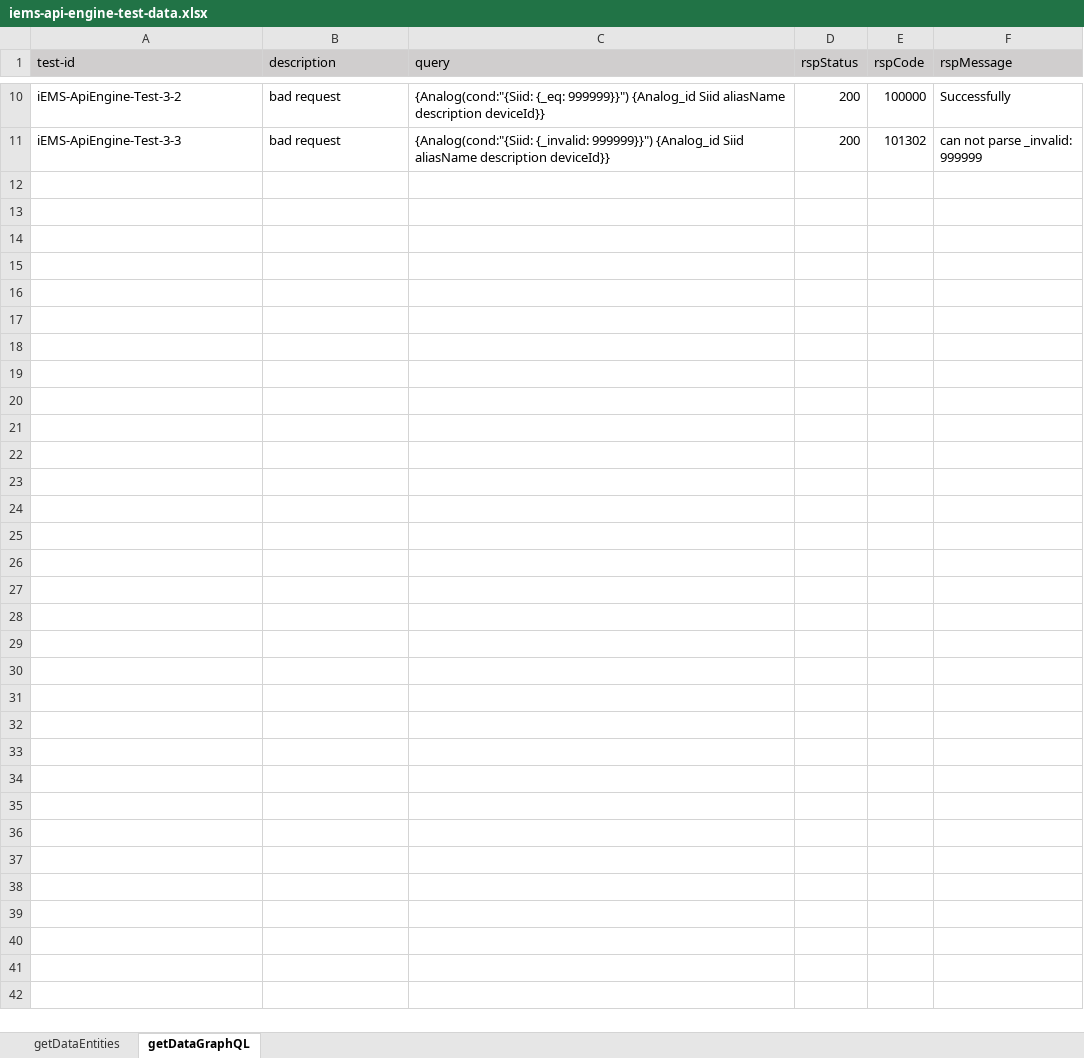
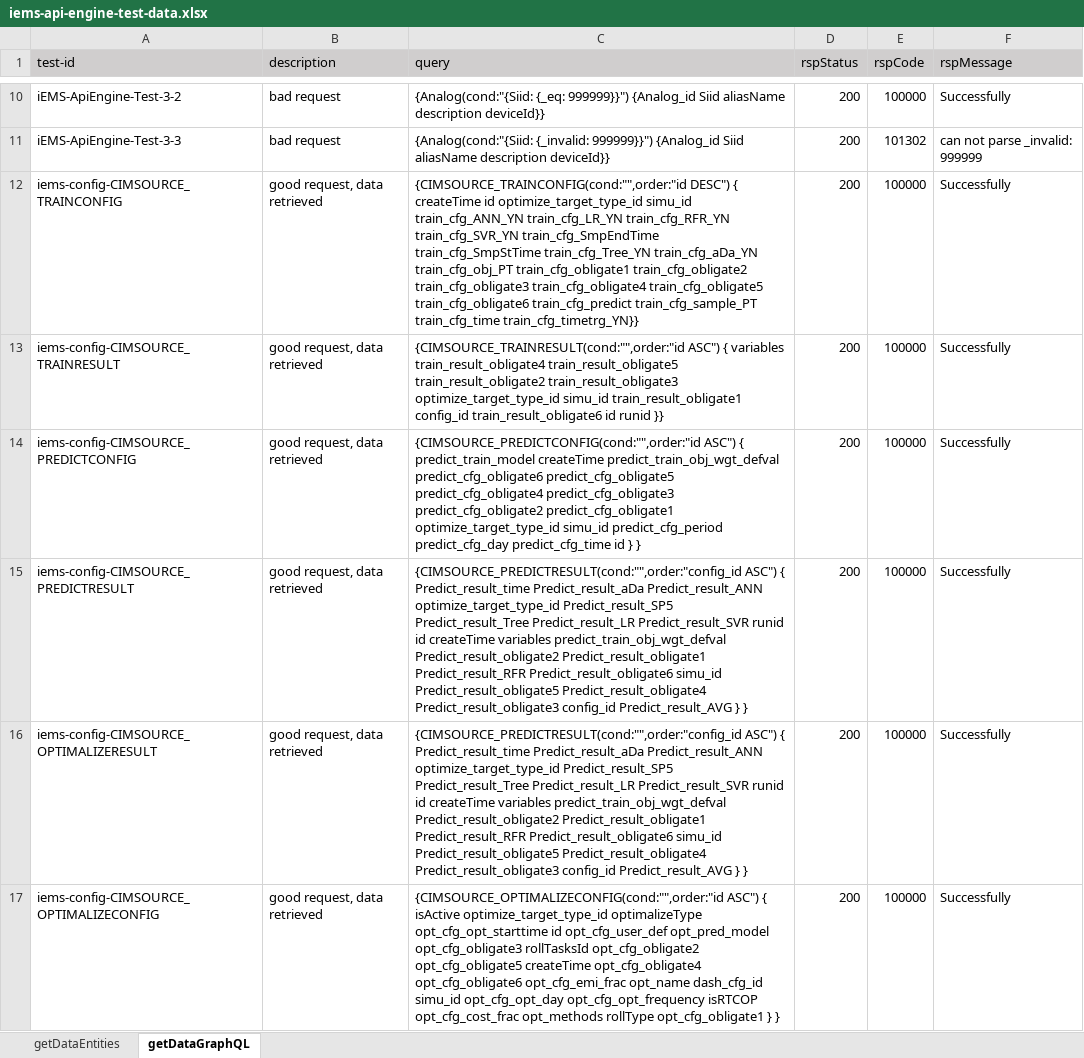
Before and after one commit to shaowenhao/performance-monitoring, an Excel workbook: src/main/resources/test-data-xls/iems-api-engine-test-data.xlsx, sheet getDataGraphQL, drawn as a sheet; only a part is shown, gaps mark what is left out; values as stored, in another font and other column widths than the file's, no borders; the diff covers the shown part only; the diff names each change by its address in the sheet, - before the commit and + after, or states it on an @@ line.

Commit message:
add case for iems configuration api

```diff
--- a/src/main/resources/test-data-xls/iems-api-engine-test-data.xlsx (sheet getDataGraphQL)
+++ b/src/main/resources/test-data-xls/iems-api-engine-test-data.xlsx (sheet getDataGraphQL)
+row 12: iems-config-CIMSOURCE_TRAINCONFIG | good request, data retrieved | {CIMSOURCE_TRAINCONFIG(cond:"",order:"id DESC") { createTime id optimize_target_type_id simu_id train_cfg_ANN_YN train_cfg_LR_YN train_cfg_RFR_YN train_cfg_SVR_YN train_cfg_SmpEndTime train_cfg_SmpStTime train_cfg_Tree_YN train_cfg_aDa_YN train_cfg_obj_PT train_cfg_obligate1 train_cfg_obligate2 train_cfg_obligate3 train_cfg_obligate4 train_cfg_obligate5 train_cfg_obligate6 train_cfg_predict train_cfg_sample_PT train_cfg_time train_cfg_timetrg_YN}} | 200 | 100000 | Successfully
+row 13: iems-config-CIMSOURCE_TRAINRESULT | good request, data retrieved | {CIMSOURCE_TRAINRESULT(cond:"",order:"id ASC") { variables train_result_obligate4 train_result_obligate5 train_result_obligate2 train_result_obligate3 optimize_target_type_id simu_id train_result_obligate1 config_id train_result_obligate6 id runid }} | 200 | 100000 | Successfully
+row 14: iems-config-CIMSOURCE_PREDICTCONFIG | good request, data retrieved | {CIMSOURCE_PREDICTCONFIG(cond:"",order:"id ASC") { predict_train_model createTime predict_train_obj_wgt_defval predict_cfg_obligate6 predict_cfg_obligate5 predict_cfg_obligate4 predict_cfg_obligate3 predict_cfg_obligate2 predict_cfg_obligate1 optimize_target_type_id simu_id predict_cfg_period predict_cfg_day predict_cfg_time id } } | 200 | 100000 | Successfully
+row 15: iems-config-CIMSOURCE_PREDICTRESULT | good request, data retrieved | {CIMSOURCE_PREDICTRESULT(cond:"",order:"config_id ASC") { Predict_result_time Predict_result_aDa Predict_result_ANN optimize_target_type_id Predict_result_SP5 Predict_result_Tree Predict_result_LR Predict_result_SVR runid id createTime variables predict_train_obj_wgt_defval Predict_result_obligate2 Predict_result_obligate1 Predict_result_RFR Predict_result_obligate6 simu_id Predict_result_obligate5 Predict_result_obligate4 Predict_result_obligate3 config_id Predict_result_AVG } } | 200 | 100000 | Successfully
+row 16: iems-config-CIMSOURCE_OPTIMALIZERESULT | good request, data retrieved | {CIMSOURCE_PREDICTRESULT(cond:"",order:"config_id ASC") { Predict_result_time Predict_result_aDa Predict_result_ANN optimize_target_type_id Predict_result_SP5 Predict_result_Tree Predict_result_LR Predict_result_SVR runid id createTime variables predict_train_obj_wgt_defval Predict_result_obligate2 Predict_result_obligate1 Predict_result_RFR Predict_result_obligate6 simu_id Predict_result_obligate5 Predict_result_obligate4 Predict_result_obligate3 config_id Predict_result_AVG } } | 200 | 100000 | Successfully
+row 17: iems-config-CIMSOURCE_OPTIMALIZECONFIG | good request, data retrieved | {CIMSOURCE_OPTIMALIZECONFIG(cond:"",order:"id ASC") { isActive optimize_target_type_id optimalizeType opt_cfg_opt_starttime id opt_cfg_user_def opt_pred_model opt_cfg_obligate3 rollTasksId opt_cfg_obligate2 opt_cfg_obligate5 createTime opt_cfg_obligate4 opt_cfg_obligate6 opt_cfg_emi_frac opt_name dash_cfg_id simu_id opt_cfg_opt_day opt_cfg_opt_frequency isRTCOP opt_cfg_cost_frac opt_methods rollType opt_cfg_obligate1 } } | 200 | 100000 | Successfully
```
Also changed, not shown: 6 added rows elsewhere in this sheet.
